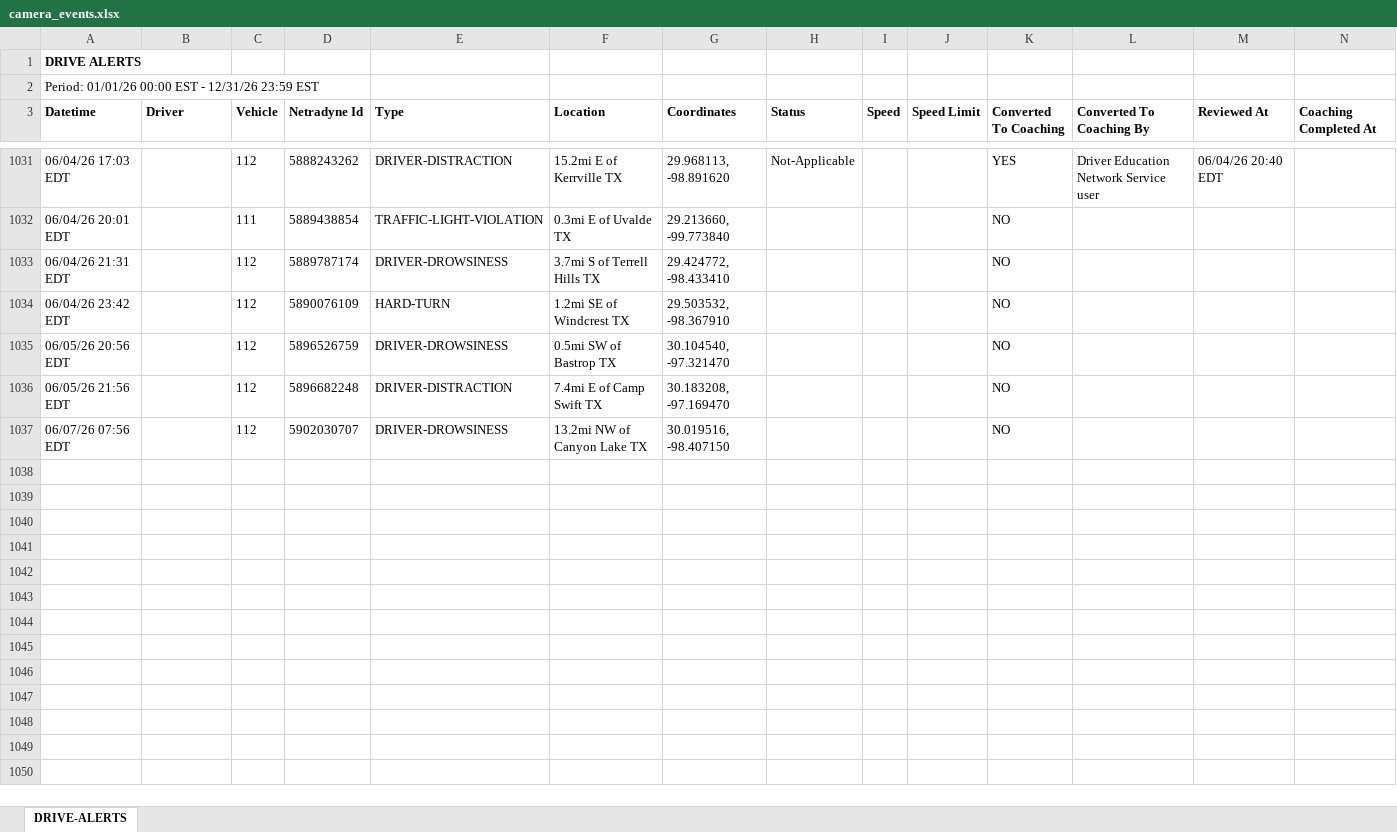
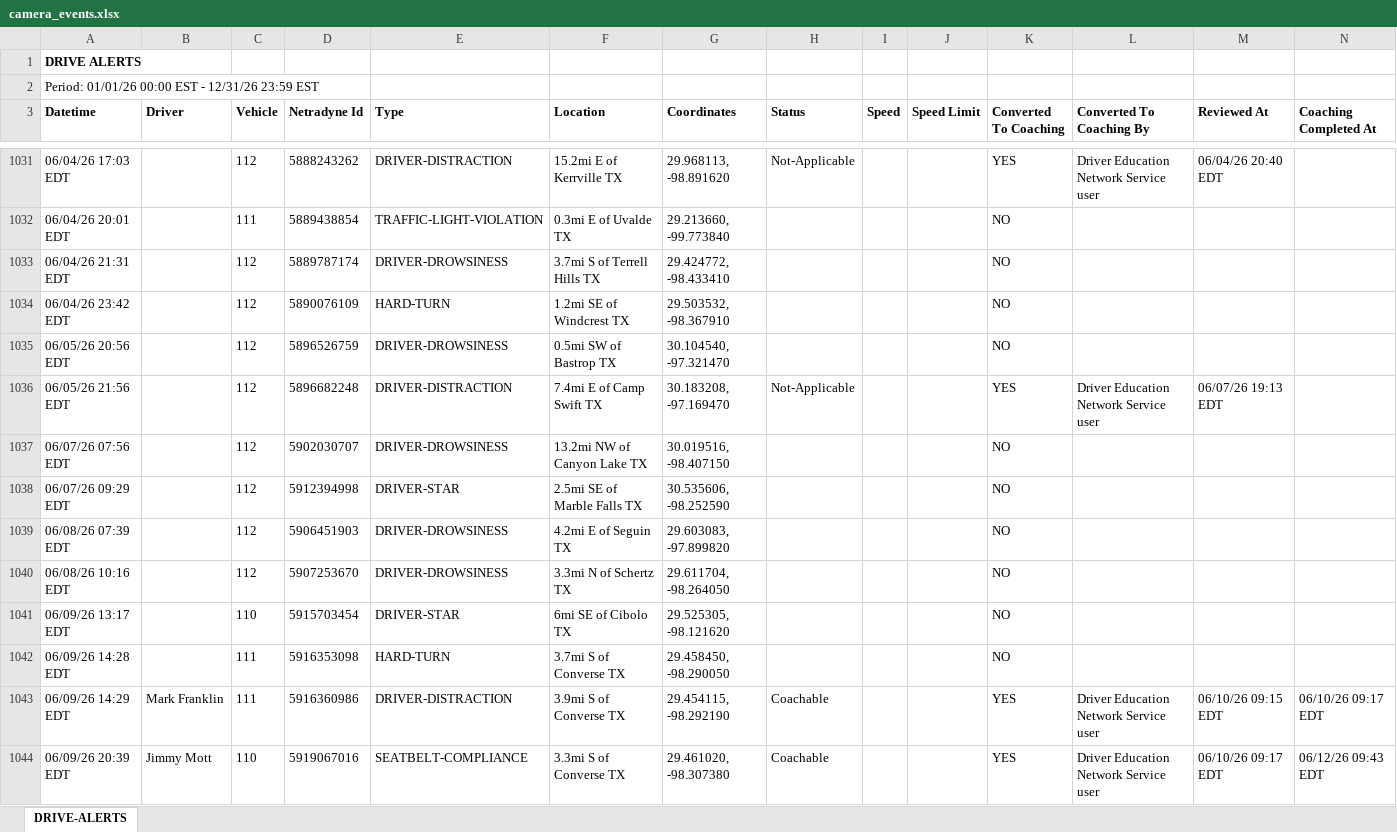
Before and after one commit to jmullins-DEN/Mott-s-Wrecker-Service, an Excel workbook: camera_events.xlsx, sheet DRIVE-ALERTS, drawn as a sheet; only a part is shown, gaps mark what is left out; values as stored, in another font and other column widths than the file's, no borders; the diff covers the shown part only; the diff names each change by its address in the sheet, - before the commit and + after, or states it on an @@ line.

```diff
--- a/camera_events.xlsx (sheet DRIVE-ALERTS)
+++ b/camera_events.xlsx (sheet DRIVE-ALERTS)
-H1036 (Status): (empty)
+H1036 (Status): Not-Applicable
-K1036 (Converted To Coaching): NO
+K1036 (Converted To Coaching): YES
-L1036 (Converted To Coaching By): (empty)
+L1036 (Converted To Coaching By): Driver Education Network Service user
-M1036 (Reviewed At): (empty)
+M1036 (Reviewed At): 06/07/26 19:13 EDT
+row 1038: 06/07/26 09:29 EDT |  | 112 | 5912394998 | DRIVER-STAR | 2.5mi SE of Marble Falls TX | 30.535606, -98.252590 |  |  |  | NO
+row 1039: 06/08/26 07:39 EDT |  | 112 | 5906451903 | DRIVER-DROWSINESS | 4.2mi E of Seguin TX | 29.603083, -97.899820 |  |  |  | NO
+row 1040: 06/08/26 10:16 EDT |  | 112 | 5907253670 | DRIVER-DROWSINESS | 3.3mi N of Schertz TX | 29.611704, -98.264050 |  |  |  | NO
+row 1041: 06/09/26 13:17 EDT |  | 110 | 5915703454 | DRIVER-STAR | 6mi SE of Cibolo TX | 29.525305, -98.121620 |  |  |  | NO
+row 1042: 06/09/26 14:28 EDT |  | 111 | 5916353098 | HARD-TURN | 3.7mi S of Converse TX | 29.458450, -98.290050 |  |  |  | NO
+row 1043: 06/09/26 14:29 EDT | Mark Franklin | 111 | 5916360986 | DRIVER-DISTRACTION | 3.9mi S of Converse TX | 29.454115, -98.292190 | Coachable |  |  | YES | Driver Education Network Service user | 06/10/26 09:15 EDT | 06/10/26 09:17 EDT
+row 1044: 06/09/26 20:39 EDT | Jimmy Mott | 110 | 5919067016 | SEATBELT-COMPLIANCE | 3.3mi S of Converse TX | 29.461020, -98.307380 | Coachable |  |  | YES | Driver Education Network Service user | 06/10/26 09:17 EDT | 06/12/26 09:43 EDT
```
Also changed, not shown: 32 added rows elsewhere in this sheet, training.xlsx.
